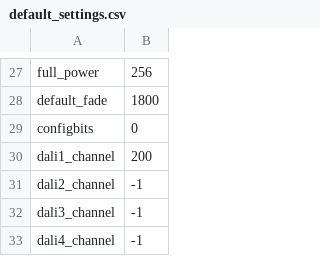
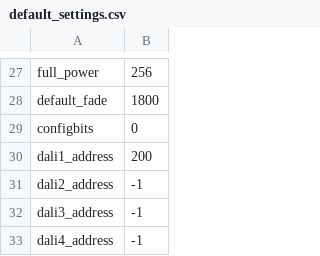
Before and after one commit to tealtortoise/dali_transceiver, a CSV file: spiffs/default_settings.csv, drawn as a sheet; only a part is shown, gaps mark what is left out.

Commit message:
DALI Channel API changes. Avoid DALI line activity when level is 0

```diff
--- a/spiffs/default_settings.csv
+++ b/spiffs/default_settings.csv
@@ -29,5 +29,5 @@ default_fade,1800
 configbits,0
-dali1_channel,200
-dali2_channel,-1
-dali3_channel,-1
-dali4_channel,-1
+dali1_address,200
+dali2_address,-1
+dali3_address,-1
+dali4_address,-1
```
Also changed, not shown: 6 other files.
